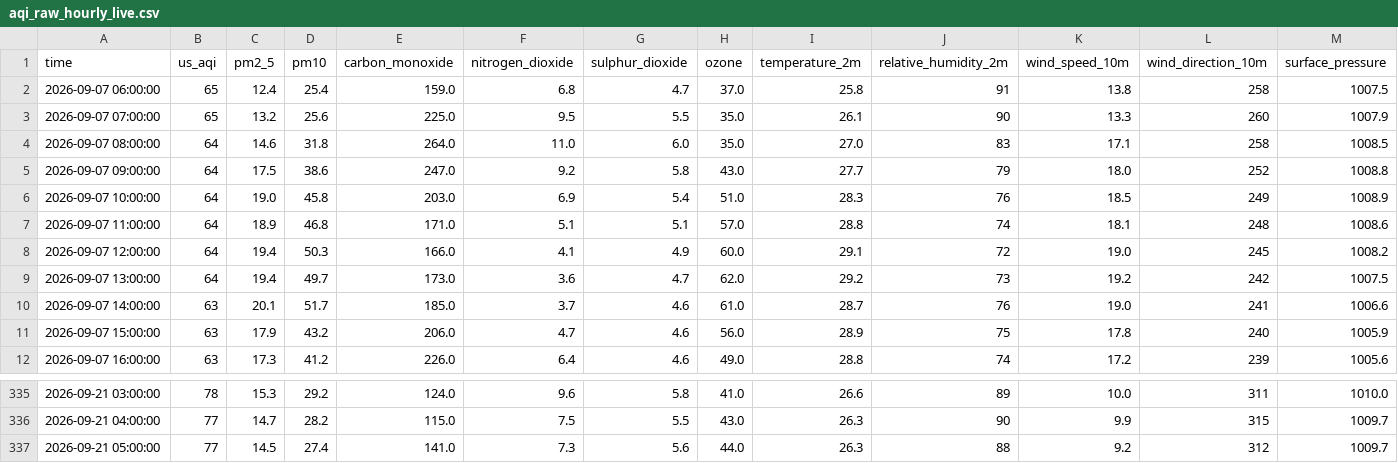
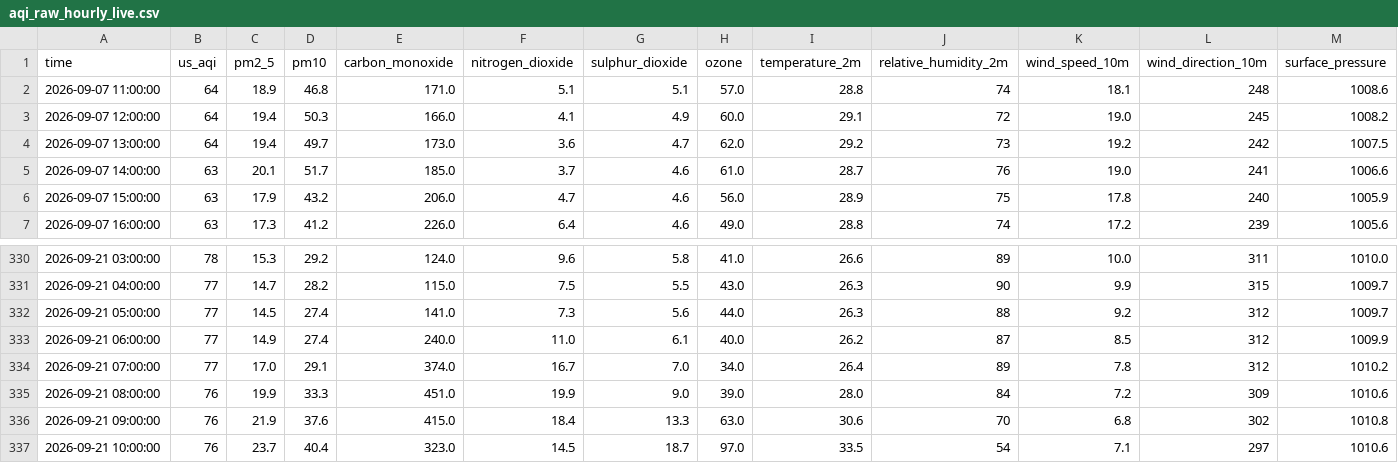
Before and after one commit to Akshay-310/aqi-predictor, a CSV file: data/raw_backup/aqi_raw_hourly_live.csv, drawn as a sheet; only a part is shown, gaps mark what is left out; removed rows and columns are numbered as before the commit, all else as after; rows hold the shown columns only; the diff names each change by its address in the sheet, - before the commit and + after, or states it on an @@ line.

```diff
--- a/data/raw_backup/aqi_raw_hourly_live.csv
+++ b/data/raw_backup/aqi_raw_hourly_live.csv
-row 2: 2026-09-07 06:00:00 | 65 | 12.4 | 25.4 | 159.0 | 6.8 | 4.7 | 37.0 | 25.8 | 91 | 13.8 | 258 | 1007.5
-row 3: 2026-09-07 07:00:00 | 65 | 13.2 | 25.6 | 225.0 | 9.5 | 5.5 | 35.0 | 26.1 | 90 | 13.3 | 260 | 1007.9
-row 4: 2026-09-07 08:00:00 | 64 | 14.6 | 31.8 | 264.0 | 11.0 | 6.0 | 35.0 | 27.0 | 83 | 17.1 | 258 | 1008.5
-row 5: 2026-09-07 09:00:00 | 64 | 17.5 | 38.6 | 247.0 | 9.2 | 5.8 | 43.0 | 27.7 | 79 | 18.0 | 252 | 1008.8
-row 6: 2026-09-07 10:00:00 | 64 | 19.0 | 45.8 | 203.0 | 6.9 | 5.4 | 51.0 | 28.3 | 76 | 18.5 | 249 | 1008.9
+row 333: 2026-09-21 06:00:00 | 77 | 14.9 | 27.4 | 240.0 | 11.0 | 6.1 | 40.0 | 26.2 | 87 | 8.5 | 312 | 1009.9
+row 334: 2026-09-21 07:00:00 | 77 | 17.0 | 29.1 | 374.0 | 16.7 | 7.0 | 34.0 | 26.4 | 89 | 7.8 | 312 | 1010.2
+row 335: 2026-09-21 08:00:00 | 76 | 19.9 | 33.3 | 451.0 | 19.9 | 9.0 | 39.0 | 28.0 | 84 | 7.2 | 309 | 1010.6
+row 336: 2026-09-21 09:00:00 | 76 | 21.9 | 37.6 | 415.0 | 18.4 | 13.3 | 63.0 | 30.6 | 70 | 6.8 | 302 | 1010.8
+row 337: 2026-09-21 10:00:00 | 76 | 23.7 | 40.4 | 323.0 | 14.5 | 18.7 | 97.0 | 33.5 | 54 | 7.1 | 297 | 1010.6
```
